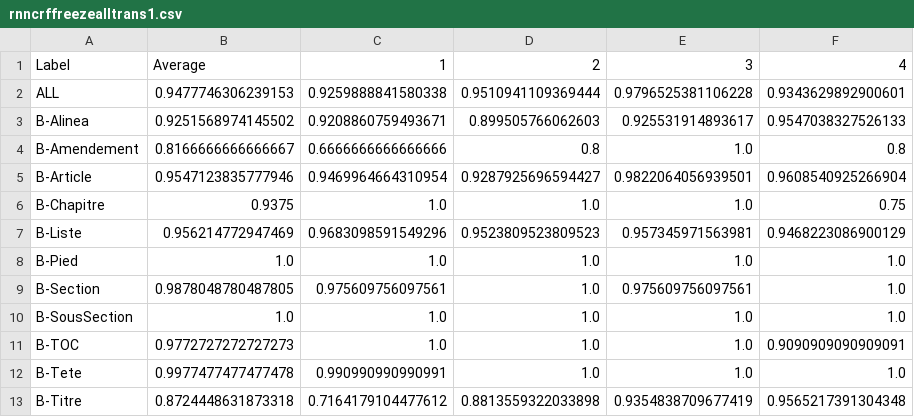
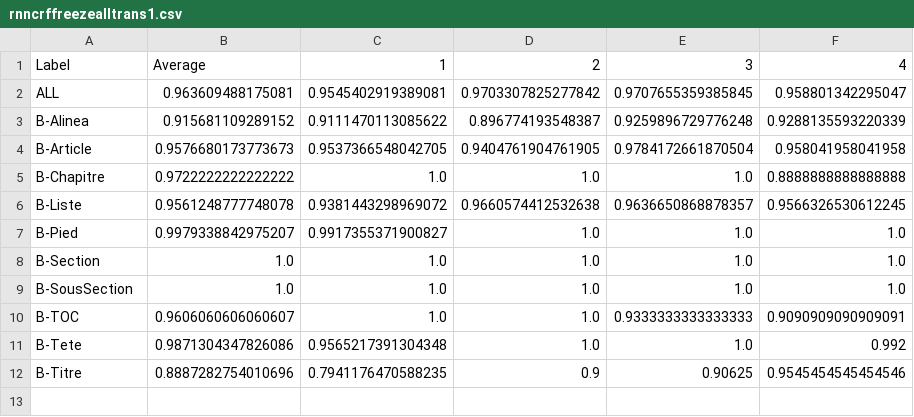
Before and after one commit to dhdaines/alexis, a CSV file: results/rnncrffreezealltrans1.csv, drawn as a sheet.

```diff
--- a/results/rnncrffreezealltrans1.csv
+++ b/results/rnncrffreezealltrans1.csv
@@ -1,13 +1,12 @@
 Label,Average,1,2,3,4
-ALL,0.9477746306239153,0.9259888841580338,0.9510941109369444,0.9796525381106228,0.9343629892900601
-B-Alinea,0.9251568974145502,0.9208860759493671,0.899505766062603,0.925531914893617,0.9547038327526133
-B-Amendement,0.8166666666666667,0.6666666666666666,0.8,1.0,0.8
-B-Article,0.9547123835777946,0.9469964664310954,0.9287925696594427,0.9822064056939501,0.9608540925266904
-B-Chapitre,0.9375,1.0,1.0,1.0,0.75
-B-Liste,0.956214772947469,0.9683098591549296,0.9523809523809523,0.957345971563981,0.9468223086900129
-B-Pied,1.0,1.0,1.0,1.0,1.0
-B-Section,0.9878048780487805,0.975609756097561,1.0,0.975609756097561,1.0
+ALL,0.963609488175081,0.9545402919389081,0.9703307825277842,0.9707655359385845,0.958801342295047
+B-Alinea,0.915681109289152,0.9111470113085622,0.896774193548387,0.9259896729776248,0.9288135593220339
+B-Article,0.9576680173773673,0.9537366548042705,0.9404761904761905,0.9784172661870504,0.958041958041958
+B-Chapitre,0.9722222222222222,1.0,1.0,1.0,0.8888888888888888
+B-Liste,0.9561248777748078,0.9381443298969072,0.9660574412532638,0.9636650868878357,0.9566326530612245
+B-Pied,0.9979338842975207,0.9917355371900827,1.0,1.0,1.0
+B-Section,1.0,1.0,1.0,1.0,1.0
 B-SousSection,1.0,1.0,1.0,1.0,1.0
-B-TOC,0.9772727272727273,1.0,1.0,1.0,0.9090909090909091
-B-Tete,0.9977477477477478,0.990990990990991,1.0,1.0,1.0
-B-Titre,0.8724448631873318,0.7164179104477612,0.8813559322033898,0.9354838709677419,0.9565217391304348
+B-TOC,0.9606060606060607,1.0,1.0,0.9333333333333333,0.9090909090909091
+B-Tete,0.9871304347826086,0.9565217391304348,1.0,1.0,0.992
+B-Titre,0.8887282754010696,0.7941176470588235,0.9,0.90625,0.9545454545454546
```
Also changed, not shown: results/rnnscores.csv, 2 other files.
